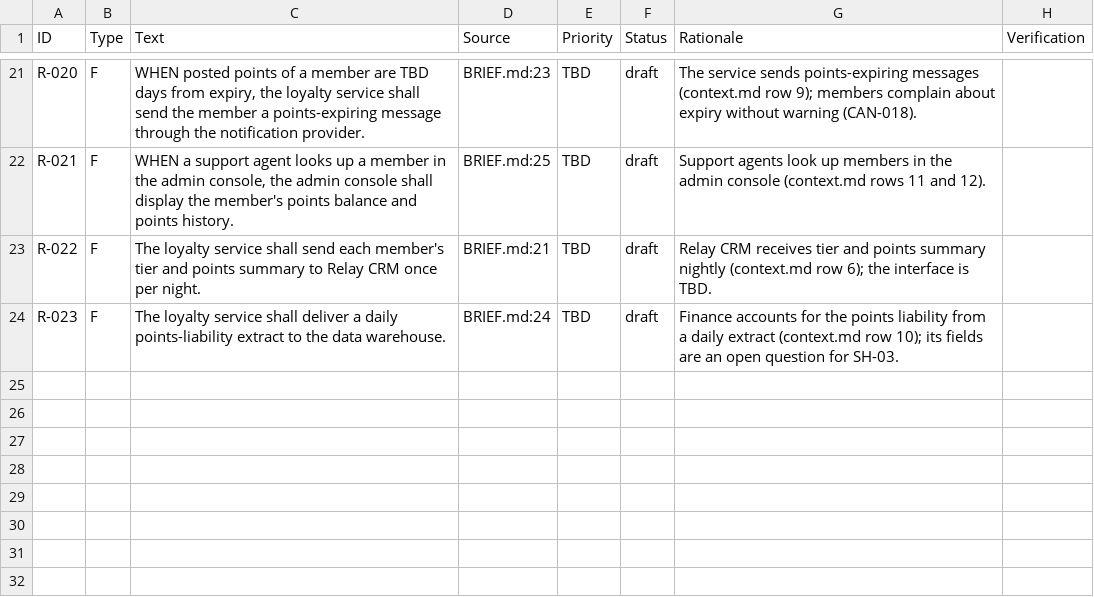
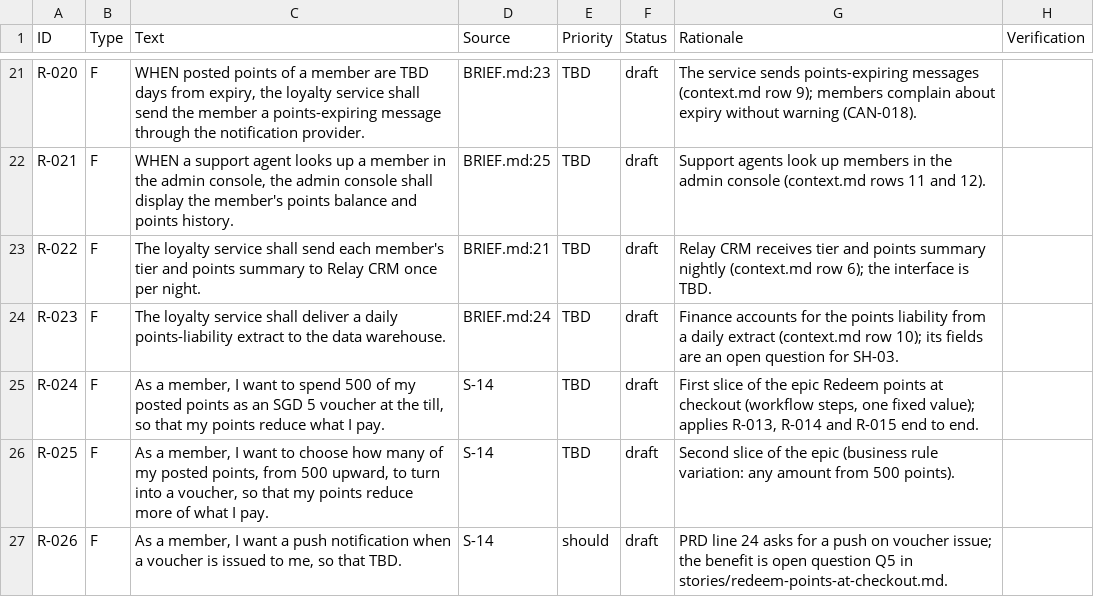
Before and after one commit to renzrollon/hairspring, a CSV file: examples/loyalty-points/requirements/requirements.csv, drawn as a sheet; only a part is shown, gaps mark what is left out.

```diff
--- a/examples/loyalty-points/requirements/requirements.csv
+++ b/examples/loyalty-points/requirements/requirements.csv
@@ -24 +24,4 @@ R-022,F,The loyalty service shall send each member's tier and points summary to
 R-023,F,The loyalty service shall deliver a daily points-liability extract to the data warehouse.,BRIEF.md:24,TBD,draft,Finance accounts for the points liability from a daily extract (context.md row 10); its fields are an open question for SH-03.,
+R-024,F,"As a member, I want to spend 500 of my posted points as an SGD 5 voucher at the till, so that my points reduce what I pay.",S-14,TBD,draft,"First slice of the epic Redeem points at checkout (workflow steps, one fixed value); applies R-013, R-014 and R-015 end to end.",
+R-025,F,"As a member, I want to choose how many of my posted points, from 500 upward, to turn into a voucher, so that my points reduce more of what I pay.",S-14,TBD,draft,Second slice of the epic (business rule variation: any amount from 500 points).,
+R-026,F,"As a member, I want a push notification when a voucher is issued to me, so that TBD.",S-14,should,draft,PRD line 24 asks for a push on voucher issue; the benefit is open question Q5 in stories/redeem-points-at-checkout.md.,
```
Also changed, not shown: 25 other files.
